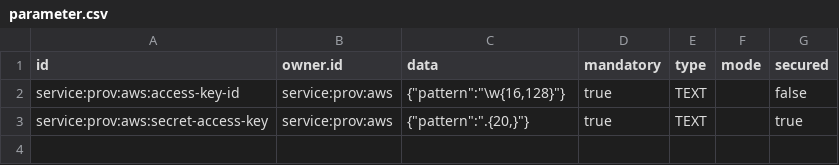
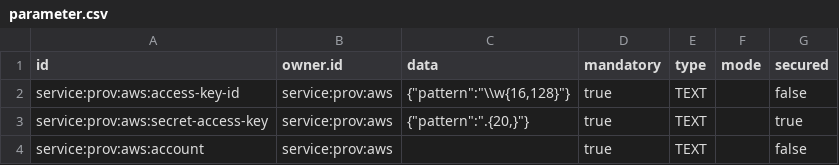
Before and after one commit to ligoj/plugin-prov-aws, a CSV file: src/main/resources/csv/parameter.csv, drawn as a sheet.

Commit message:
Add AWS account parameter

```diff
--- a/src/main/resources/csv/parameter.csv
+++ b/src/main/resources/csv/parameter.csv
@@ -1,3 +1,4 @@
 id;owner.id;data;mandatory;type;mode;secured
-service:prov:aws:access-key-id;service:prov:aws;{"pattern":"\w{16,128}"};true;TEXT;;false
+service:prov:aws:access-key-id;service:prov:aws;{"pattern":"\\w{16,128}"};true;TEXT;;false
 service:prov:aws:secret-access-key;service:prov:aws;{"pattern":".{20,}"};true;TEXT;;true
+service:prov:aws:account;service:prov:aws;;true;TEXT;;false
```
Also changed, not shown: 3 other files.
